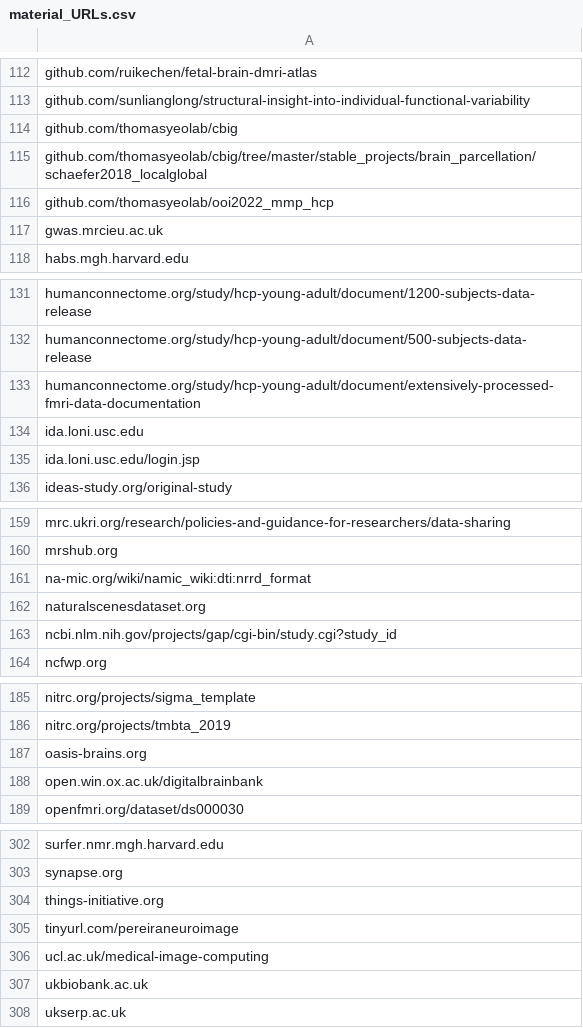
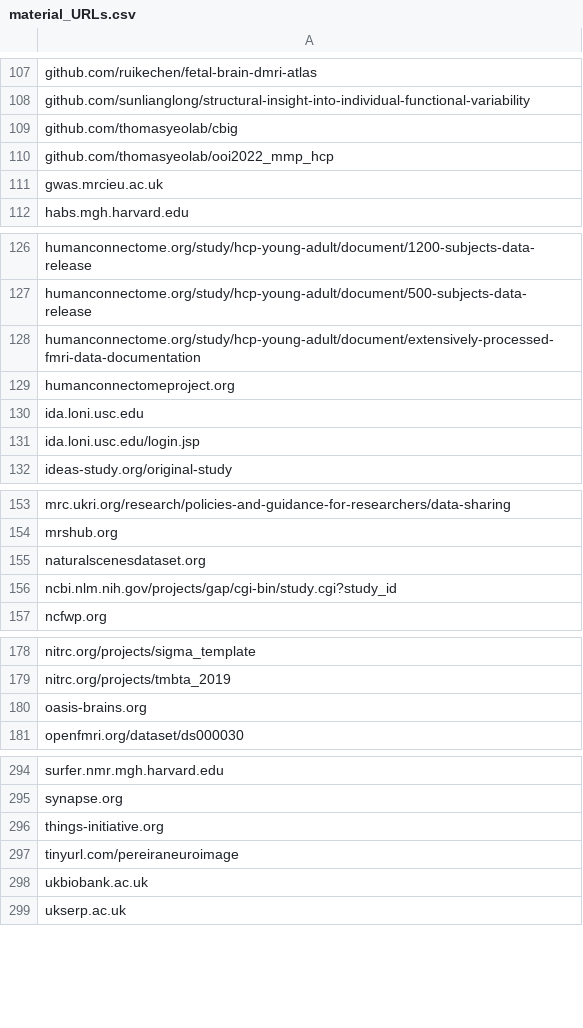
Before and after one commit to phantomloe/Thesis, a CSV file: Data/material_URLs.csv, drawn as a sheet; only a part is shown, gaps mark what is left out; removed rows and columns are numbered as before the commit, all else as after; the diff covers the shown part only; the diff names each change by its address in the sheet, - before the commit and + after, or states it on an @@ line.

```diff
--- a/Data/material_URLs.csv
+++ b/Data/material_URLs.csv
-row 115: github.com/thomasyeolab/cbig/tree/master/stable_projects/brain_parcellation/schaefer2018_localglobal
+row 129: humanconnectomeproject.org
-row 161: na-mic.org/wiki/namic_wiki:dti:nrrd_format
-row 188: open.win.ox.ac.uk/digitalbrainbank
-row 306: ucl.ac.uk/medical-image-computing
```
Also changed, not shown: 5 added rows and 12 removed rows elsewhere in this file, Data/URLs_validated.csv, Data/URLs_validated_comments.csv, 29 other files.
